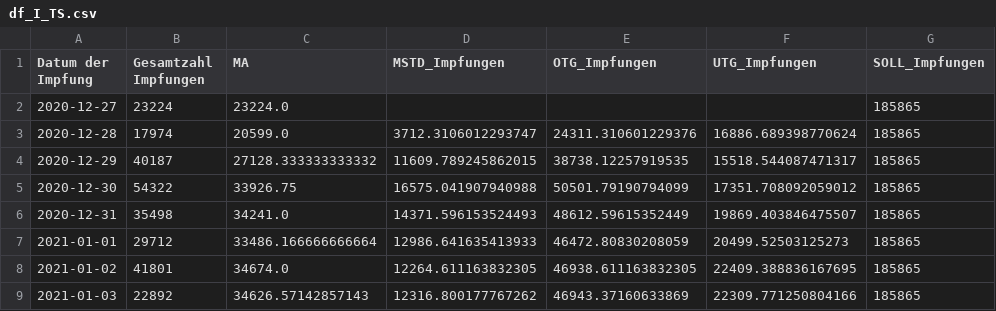
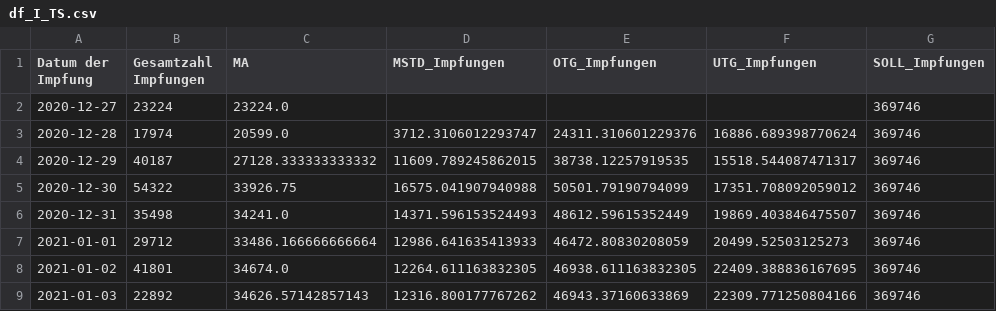
Before and after one commit to GarunWindtotem/Auswertung_Covid_19, a CSV file: output/Dataframes/df_I_TS.csv, drawn as a sheet.

```diff
--- a/output/Dataframes/df_I_TS.csv
+++ b/output/Dataframes/df_I_TS.csv
@@ -1,9 +1,9 @@
 Datum der Impfung,Gesamtzahl Impfungen,MA,MSTD_Impfungen,OTG_Impfungen,UTG_Impfungen,SOLL_Impfungen
-2020-12-27,23224,23224.0,,,,185865
-2020-12-28,17974,20599.0,3712.3106012293747,24311.310601229376,16886.689398770624,185865
-2020-12-29,40187,27128.333333333332,11609.789245862015,38738.12257919535,15518.544087471317,185865
-2020-12-30,54322,33926.75,16575.041907940988,50501.79190794099,17351.708092059012,185865
-2020-12-31,35498,34241.0,14371.596153524493,48612.59615352449,19869.403846475507,185865
-2021-01-01,29712,33486.166666666664,12986.641635413933,46472.80830208059,20499.52503125273,185865
-2021-01-02,41801,34674.0,12264.611163832305,46938.611163832305,22409.388836167695,185865
-2021-01-03,22892,34626.57142857143,12316.800177767262,46943.37160633869,22309.771250804166,185865
+2020-12-27,23224,23224.0,,,,369746
+2020-12-28,17974,20599.0,3712.3106012293747,24311.310601229376,16886.689398770624,369746
+2020-12-29,40187,27128.333333333332,11609.789245862015,38738.12257919535,15518.544087471317,369746
+2020-12-30,54322,33926.75,16575.041907940988,50501.79190794099,17351.708092059012,369746
+2020-12-31,35498,34241.0,14371.596153524493,48612.59615352449,19869.403846475507,369746
+2021-01-01,29712,33486.166666666664,12986.641635413933,46472.80830208059,20499.52503125273,369746
+2021-01-02,41801,34674.0,12264.611163832305,46938.611163832305,22409.388836167695,369746
+2021-01-03,22892,34626.57142857143,12316.800177767262,46943.37160633869,22309.771250804166,369746
```
Also changed, not shown: output/Dataframes/df_performance_Führungskreis.csv, 3 other files.
